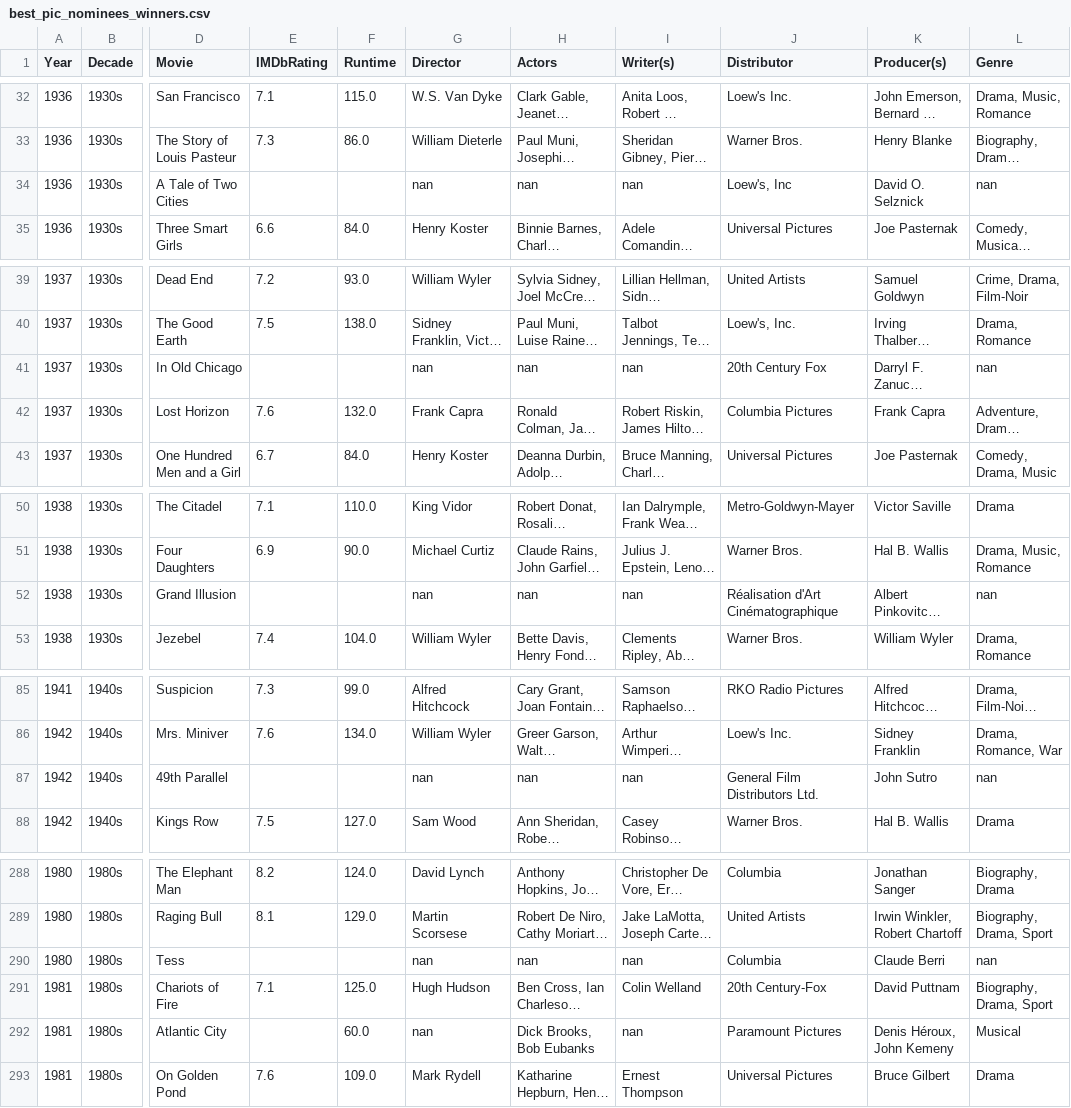
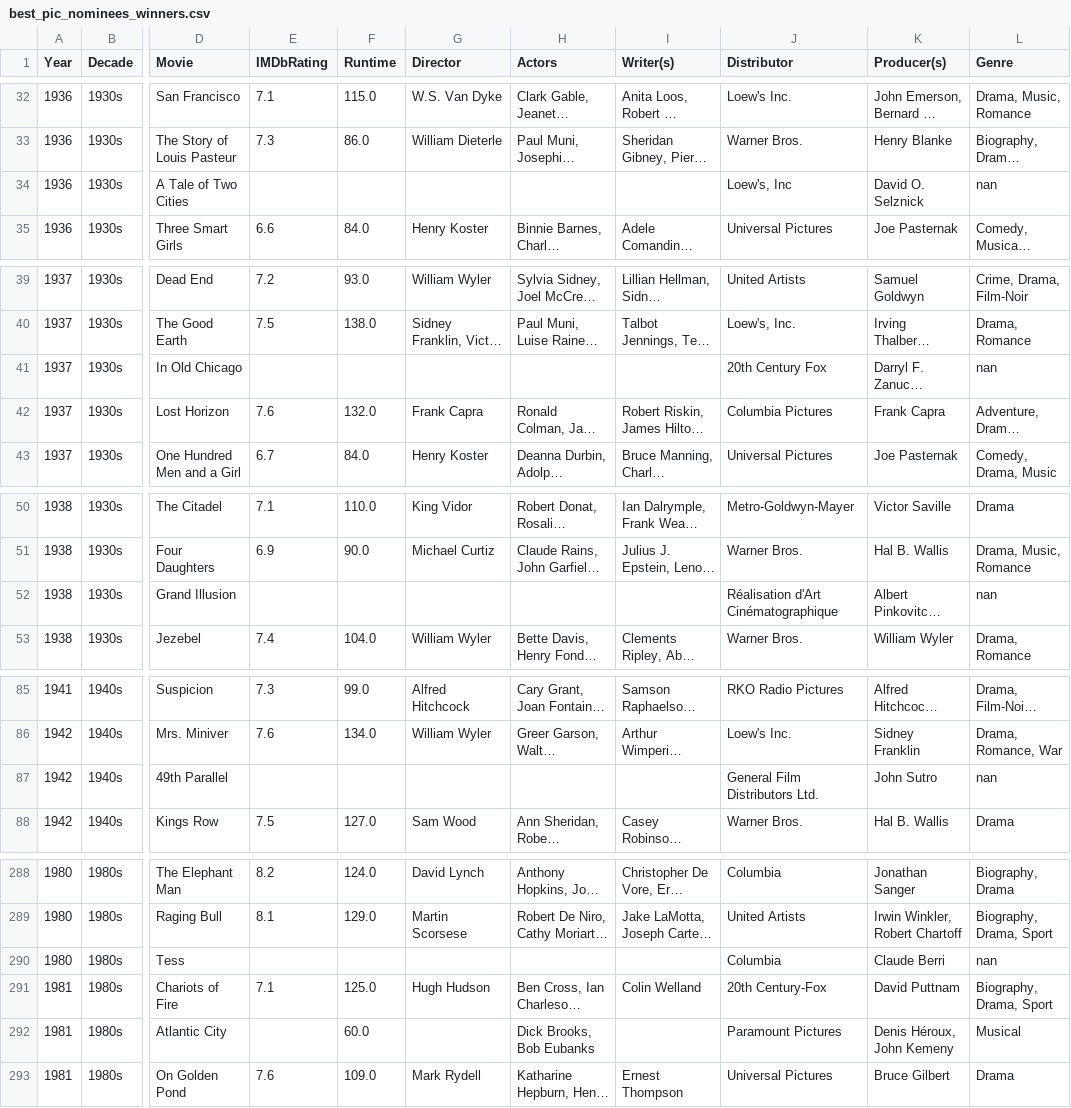
Before and after one commit to LiztheWz/filmcode, a CSV file: best_pic_nominees_winners.csv, drawn as a sheet; only a part is shown, gaps mark what is left out; long unchanged cells end in …; the diff covers the shown part only; the diff names each change by its address in the sheet, - before the commit and + after, or states it on an @@ line.

```diff
--- a/best_pic_nominees_winners.csv
+++ b/best_pic_nominees_winners.csv
-G34 (Director): nan
+G34 (Director): (empty)
-H34 (Actors): nan
+H34 (Actors): (empty)
-I34 (Writer(s)): nan
+I34 (Writer(s)): (empty)
-G41 (Director): nan
+G41 (Director): (empty)
-H41 (Actors): nan
+H41 (Actors): (empty)
-I41 (Writer(s)): nan
+I41 (Writer(s)): (empty)
-G52 (Director): nan
+G52 (Director): (empty)
-H52 (Actors): nan
+H52 (Actors): (empty)
-I52 (Writer(s)): nan
+I52 (Writer(s)): (empty)
-G87 (Director): nan
+G87 (Director): (empty)
-H87 (Actors): nan
+H87 (Actors): (empty)
-I87 (Writer(s)): nan
+I87 (Writer(s)): (empty)
-G290 (Director): nan
+G290 (Director): (empty)
-H290 (Actors): nan
+H290 (Actors): (empty)
-I290 (Writer(s)): nan
+I290 (Writer(s)): (empty)
-G292 (Director): nan
+G292 (Director): (empty)
-I292 (Writer(s)): nan
+I292 (Writer(s)): (empty)
```
Also changed, not shown: 50 edited cells elsewhere in this file, 1 other file.
